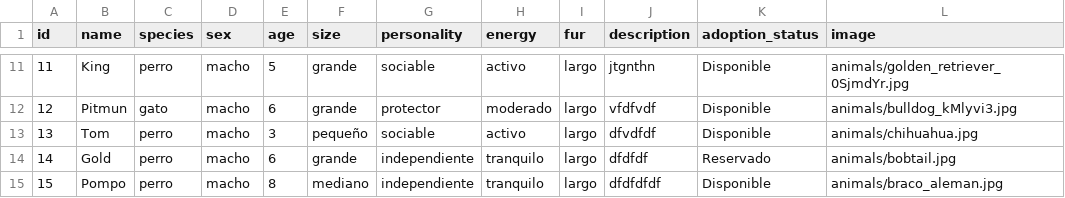
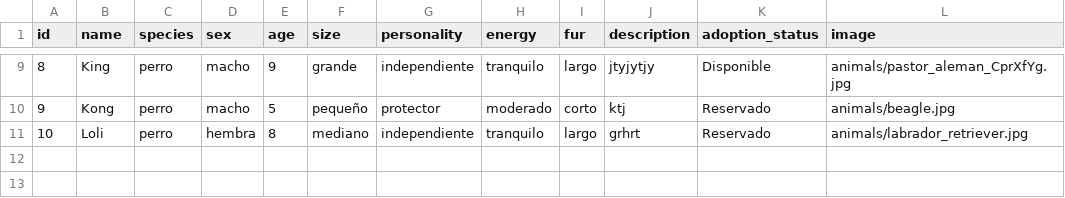
Before and after one commit to FrostMach/CANEMCAT, a CSV file: dynamic_data/animal_data.csv, drawn as a sheet; only a part is shown, gaps mark what is left out; removed rows and columns are numbered as before the commit, all else as after; the diff covers the shown part only; the diff names each change by its address in the sheet, - before the commit and + after, or states it on an @@ line.

```diff
--- a/dynamic_data/animal_data.csv
+++ b/dynamic_data/animal_data.csv
@@ column A (id) renumbered from row 2 down @@
-E9 (age): 5
+E9 (age): 9
-G9 (personality): sociable
+G9 (personality): independiente
-H9 (energy): activo
+H9 (energy): tranquilo
-J9 (description): jtgnthn
+J9 (description): jtyjytjy
-L9 (image): animals/golden_retriever_0SjmdYr.jpg
+L9 (image): animals/pastor_aleman_CprXfYg.jpg
-row 12: 12 | Pitmun | gato | macho | 6 | grande | protector | moderado | largo | vfdfvdf | Disponible | animals/bulldog_kMlyvi3.jpg
-row 13: 13 | Tom | perro | macho | 3 | pequeño | sociable | activo | largo | dfvdfdf | Disponible | animals/chihuahua.jpg
-row 14: 14 | Gold | perro | macho | 6 | grande | independiente | tranquilo | largo | dfdfdf | Reservado | animals/bobtail.jpg
+row 10: 9 | Kong | perro | macho | 5 | pequeño | protector | moderado | corto | ktj | Reservado | animals/beagle.jpg
-B11 (name): Pompo
+B11 (name): Loli
-D11 (sex): macho
+D11 (sex): hembra
-J11 (description): dfdfdfdf
+J11 (description): grhrt
-K11 (adoption_status): Disponible
+K11 (adoption_status): Reservado
-L11 (image): animals/braco_aleman.jpg
+L11 (image): animals/labrador_retriever.jpg
```
Also changed, not shown: 3 added rows, 5 removed rows and 21 edited cells elsewhere in this file, 27 other files.
